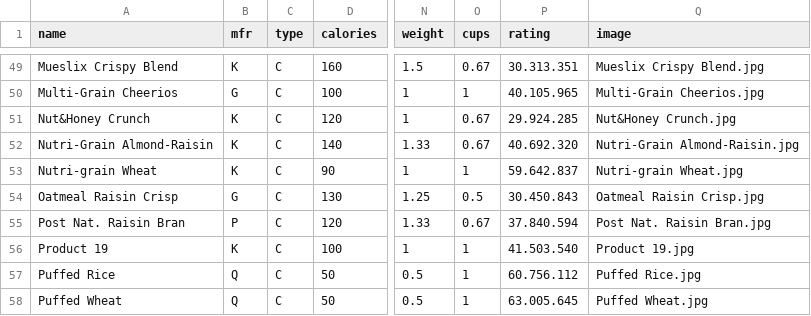
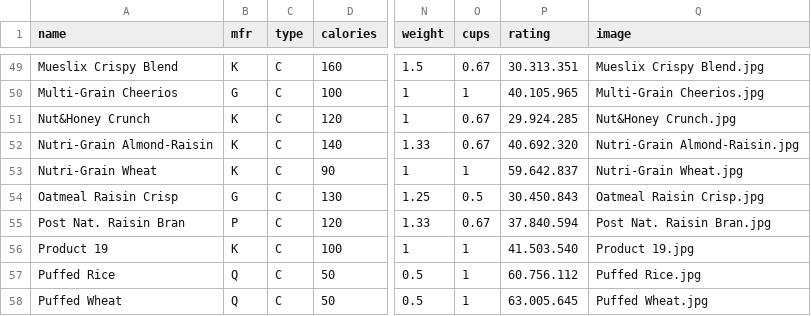
Before and after one commit to F0903/cereal-co-fullstack, a CSV file: backend/migration/example-data/Cereal.csv, drawn as a sheet; only a part is shown, gaps mark what is left out; the diff names each change by its address in the sheet, - before the commit and + after, or states it on an @@ line.

```diff
--- a/backend/migration/example-data/Cereal.csv
+++ b/backend/migration/example-data/Cereal.csv
-A53 (name): Nutri-grain Wheat
+A53 (name): Nutri-Grain Wheat
-Q53 (image): Nutri-grain Wheat.jpg
+Q53 (image): Nutri-Grain Wheat.jpg
```
Also changed, not shown: 31 other files.
